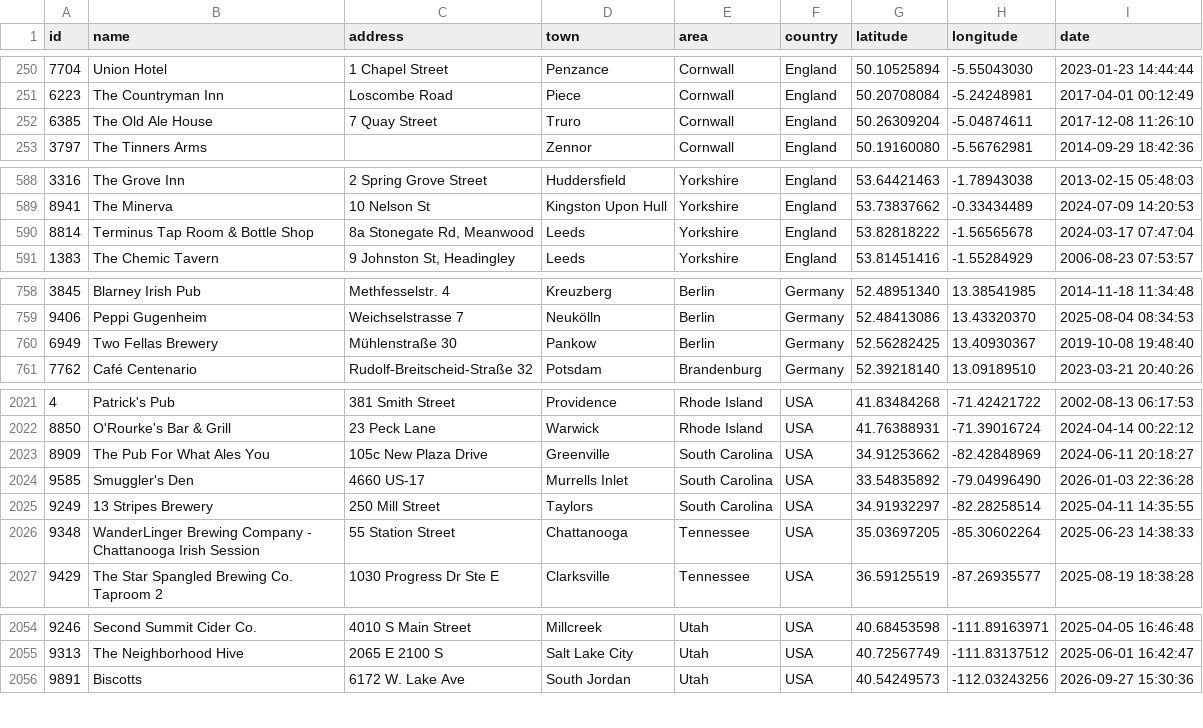
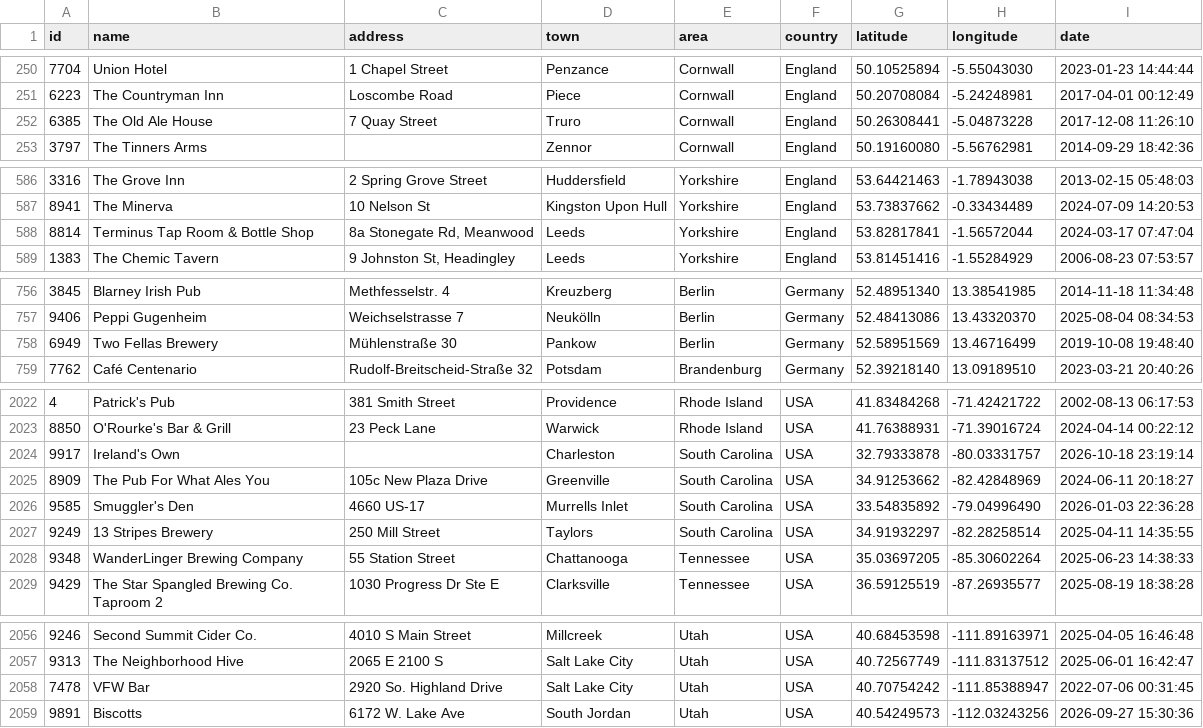
Before and after one commit to adactio/TheSession-data, a CSV file: csv/sessions.csv, drawn as a sheet; only a part is shown, gaps mark what is left out; the diff covers the shown part only.

```diff
--- a/csv/sessions.csv
+++ b/csv/sessions.csv
@@ -251,3 +251,3 @@ id,name,address,town,area,country,latitude,longitude,date
 6223,"The Countryman Inn","Loscombe Road",Piece,Cornwall,England,50.20708084,-5.24248981,"2017-04-01 00:12:49"
-6385,"The Old Ale House","7 Quay Street",Truro,Cornwall,England,50.26309204,-5.04874611,"2017-12-08 11:26:10"
+6385,"The Old Ale House","7 Quay Street",Truro,Cornwall,England,50.26308441,-5.04873228,"2017-12-08 11:26:10"
 3797,"The Tinners Arms",,Zennor,Cornwall,England,50.19160080,-5.56762981,"2014-09-29 18:42:36"
@@ -589,3 +587,3 @@ id,name,address,town,area,country,latitude,longitude,date
 8941,"The Minerva","10 Nelson St","Kingston Upon Hull",Yorkshire,England,53.73837662,-0.33434489,"2024-07-09 14:20:53"
-8814,"Terminus Tap Room & Bottle Shop","8a Stonegate Rd, Meanwood",Leeds,Yorkshire,England,53.82818222,-1.56565678,"2024-03-17 07:47:04"
+8814,"Terminus Tap Room & Bottle Shop","8a Stonegate Rd, Meanwood",Leeds,Yorkshire,England,53.82817841,-1.56572044,"2024-03-17 07:47:04"
 1383,"The Chemic Tavern","9 Johnston St, Headingley",Leeds,Yorkshire,England,53.81451416,-1.55284929,"2006-08-23 07:53:57"
@@ -759,3 +757,3 @@ id,name,address,town,area,country,latitude,longitude,date
 9406,"Peppi Gugenheim","Weichselstrasse 7",Neukölln,Berlin,Germany,52.48413086,13.43320370,"2025-08-04 08:34:53"
-6949,"Two Fellas Brewery","Mühlenstraße 30",Pankow,Berlin,Germany,52.56282425,13.40930367,"2019-10-08 19:48:40"
+6949,"Two Fellas Brewery","Mühlenstraße 30",Pankow,Berlin,Germany,52.58951569,13.46716499,"2019-10-08 19:48:40"
 7762,"Café Centenario","Rudolf-Breitscheid-Straße 32",Potsdam,Brandenburg,Germany,52.39218140,13.09189510,"2023-03-21 20:40:26"
@@ -2022,2 +2023,3 @@ id,name,address,town,area,country,latitude,longitude,date
 8850,"O'Rourke's Bar & Grill","23 Peck Lane",Warwick,"Rhode Island",USA,41.76388931,-71.39016724,"2024-04-14 00:22:12"
+9917,"Ireland's Own",,Charleston,"South Carolina",USA,32.79333878,-80.03331757,"2026-10-18 23:19:14"
 8909,"The Pub For What Ales You","105c New Plaza Drive",Greenville,"South Carolina",USA,34.91253662,-82.42848969,"2024-06-11 20:18:27"
@@ -2025,3 +2027,3 @@ id,name,address,town,area,country,latitude,longitude,date
 9249,"13 Stripes Brewery","250 Mill Street",Taylors,"South Carolina",USA,34.91932297,-82.28258514,"2025-04-11 14:35:55"
-9348,"WanderLinger Brewing Company - Chattanooga Irish Session","55 Station Street",Chattanooga,Tennessee,USA,35.03697205,-85.30602264,"2025-06-23 14:38:33"
+9348,"WanderLinger Brewing Company","55 Station Street",Chattanooga,Tennessee,USA,35.03697205,-85.30602264,"2025-06-23 14:38:33"
 9429,"The Star Spangled Brewing Co. Taproom 2","1030 Progress Dr Ste E",Clarksville,Tennessee,USA,36.59125519,-87.26935577,"2025-08-19 18:38:28"
@@ -2055,2 +2057,3 @@ id,name,address,town,area,country,latitude,longitude,date
 9313,"The Neighborhood Hive","2065 E 2100 S","Salt Lake City",Utah,USA,40.72567749,-111.83137512,"2025-06-01 16:42:47"
+7478,"VFW Bar","2920 So. Highland Drive","Salt Lake City",Utah,USA,40.70754242,-111.85388947,"2022-07-06 00:31:45"
 9891,Biscotts,"6172 W. Lake Ave","South Jordan",Utah,USA,40.54249573,-112.03243256,"2026-09-27 15:30:36"
```
Also changed, not shown: 6 added rows, 5 removed rows and 6 edited cells elsewhere in this file, csv/tune_popularity.csv, 14 other files.
